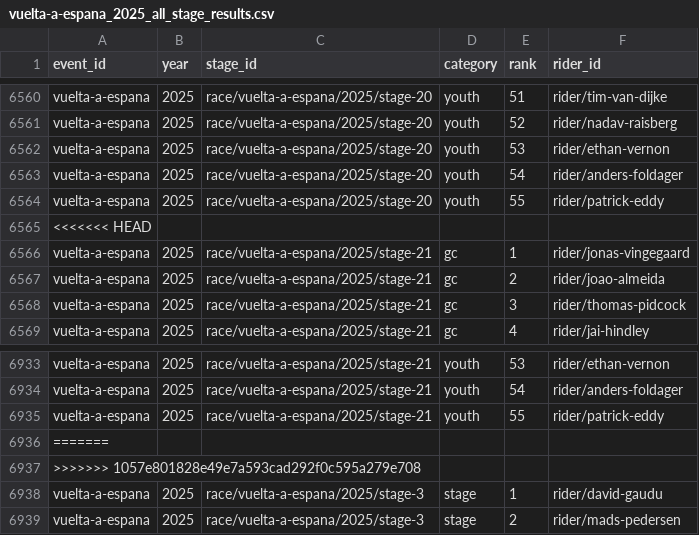
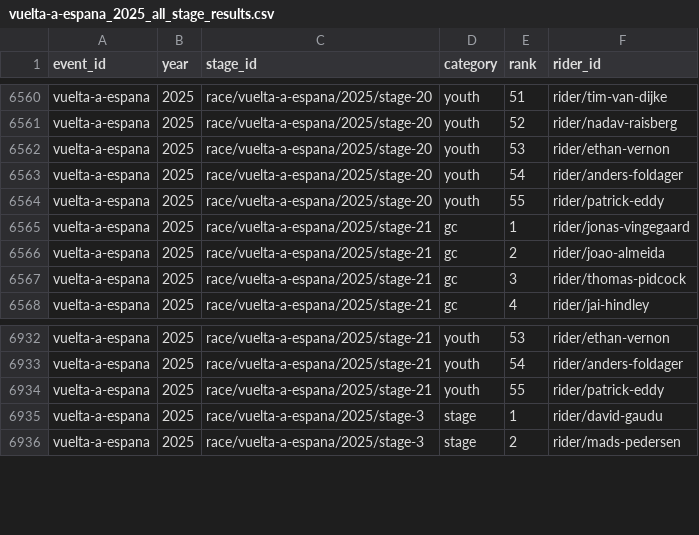
Before and after one commit to Thomassegers14/tourmanager-scraper, a CSV file: data/processed/results/vuelta-a-espana_2025_all_stage_results.csv, drawn as a sheet; only a part is shown, gaps mark what is left out; the diff names each change by its address in the sheet, - before the commit and + after, or states it on an @@ line.

```diff
--- a/data/processed/results/vuelta-a-espana_2025_all_stage_results.csv
+++ b/data/processed/results/vuelta-a-espana_2025_all_stage_results.csv
-row 6565: <<<<<<< HEAD
-row 6936: =======
-row 6937: >>>>>>> 1057e801828e49e7a593cad292f0c595a279e708
```
Also changed, not shown: data/processed/ranking/ranking_by_stage_vuelta-a-espana_2025.csv, 1 other file.
